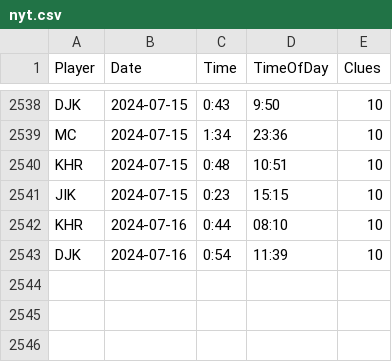
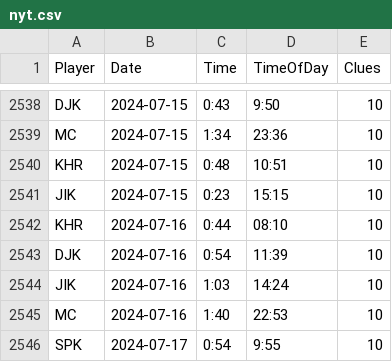
Before and after one commit to spkaluzny/nyt_mini_crossword, a CSV file: data/nyt.csv, drawn as a sheet; only a part is shown, gaps mark what is left out; the diff names each change by its address in the sheet, - before the commit and + after, or states it on an @@ line.

Commit message:
Added new observations

```diff
--- a/data/nyt.csv
+++ b/data/nyt.csv
+row 2544: JIK | 2024-07-16 | 1:03 | 14:24 | 10
+row 2545: MC | 2024-07-16 | 1:40 | 22:53 | 10
+row 2546: SPK | 2024-07-17 | 0:54 | 9:55 | 10
```
